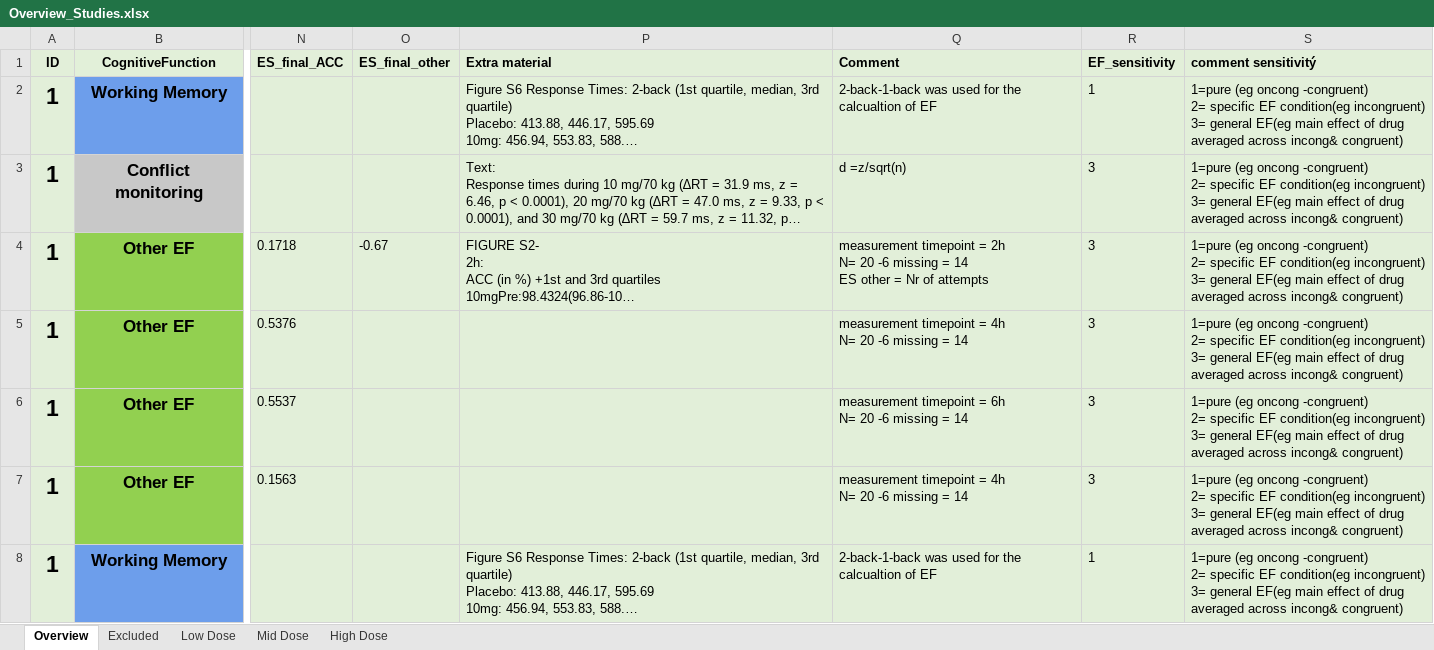
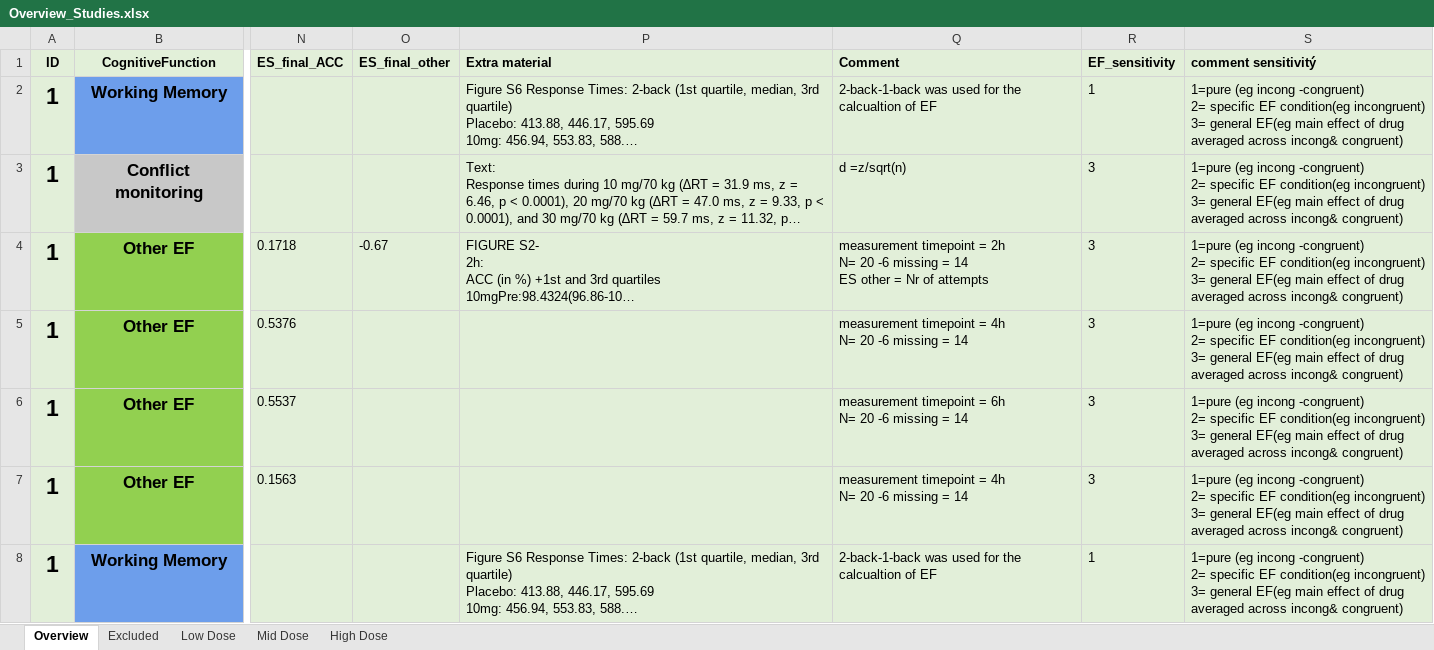
Before and after one commit to Parssayousefi/MetaAnalysis-Psilo-Cognition, an Excel workbook: Overview_Studies.xlsx, sheet Overview, drawn as a sheet; only a part is shown, gaps mark what is left out; long unchanged cells end in …; values as stored, in another font and other column widths than the file's, no borders; conditional formats not drawn; ↵ is a line break in a cell; the diff covers the shown part only; the diff names each change by its address in the sheet, - before the commit and + after, or states it on an @@ line.

Commit message:
Devided ACC and RT markdown files. Included Id 13 in dataset + EF sheet with ID 13

```diff
--- a/Overview_Studies.xlsx (sheet Overview)
+++ b/Overview_Studies.xlsx (sheet Overview)
-S2:S8 (comment sensitivitý): 1=pure (eg oncong -congruent) ↵ 2=…
+S2:S8 (comment sensitivitý): 1=pure (eg incong -congruent) ↵ 2=…
```
Also changed, not shown: 1 added row and 32 edited cells elsewhere in this sheet, 3 other files.
